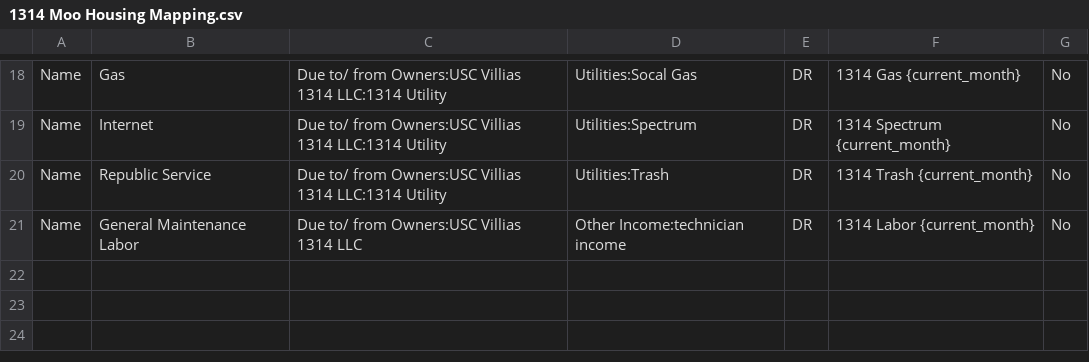
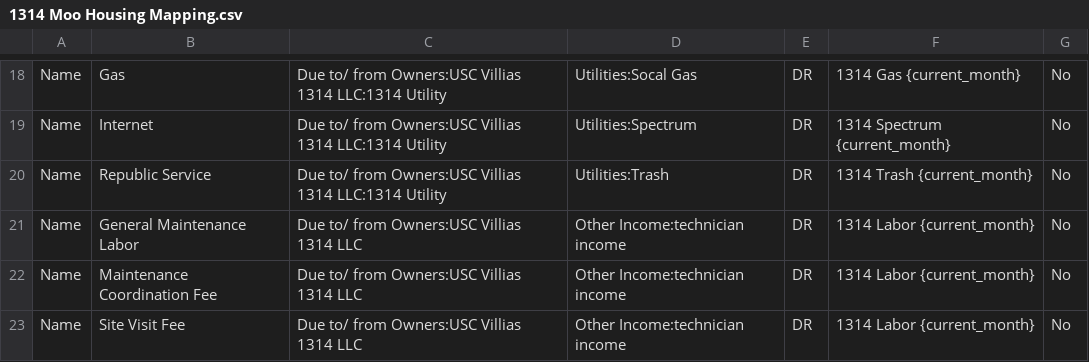
Before and after one commit to Nancy398/QB, a CSV file: 1314 Moo Housing Mapping.csv, drawn as a sheet; only a part is shown, gaps mark what is left out.

Commit message:
Update 1314 Moo Housing Mapping.csv

```diff
--- a/1314 Moo Housing Mapping.csv
+++ b/1314 Moo Housing Mapping.csv
@@ -21 +21,3 @@ Name,Republic Service,Due to/ from Owners:USC Villias 1314 LLC:1314 Utility,Util
 Name,General Maintenance Labor,Due to/ from Owners:USC Villias 1314 LLC,Other Income:technician income,DR,1314 Labor {current_month},No
+Name,Maintenance Coordination Fee,Due to/ from Owners:USC Villias 1314 LLC,Other Income:technician income,DR,1314 Labor {current_month},No
+Name,Site Visit Fee,Due to/ from Owners:USC Villias 1314 LLC,Other Income:technician income,DR,1314 Labor {current_month},No
```
